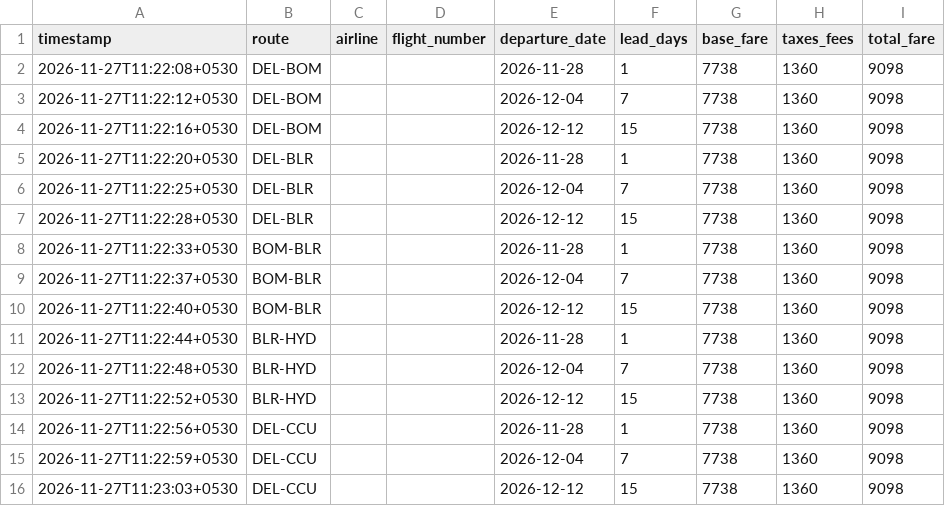
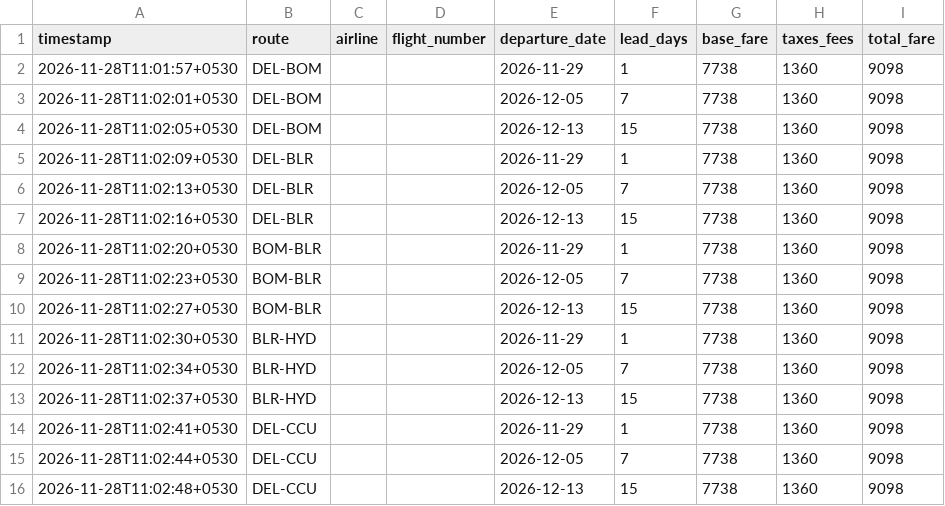
Before and after one commit to akshmitsharma40-hub/fair-flight, a CSV file: backend/data_scraped_raw.csv, drawn as a sheet.

```diff
--- a/backend/data_scraped_raw.csv
+++ b/backend/data_scraped_raw.csv
@@ -1,16 +1,16 @@
 timestamp,route,airline,flight_number,departure_date,lead_days,base_fare,taxes_fees,total_fare
-2026-11-27T11:22:08+0530,DEL-BOM,,,2026-11-28,1,7738,1360,9098
-2026-11-27T11:22:12+0530,DEL-BOM,,,2026-12-04,7,7738,1360,9098
-2026-11-27T11:22:16+0530,DEL-BOM,,,2026-12-12,15,7738,1360,9098
-2026-11-27T11:22:20+0530,DEL-BLR,,,2026-11-28,1,7738,1360,9098
-2026-11-27T11:22:25+0530,DEL-BLR,,,2026-12-04,7,7738,1360,9098
-2026-11-27T11:22:28+0530,DEL-BLR,,,2026-12-12,15,7738,1360,9098
-2026-11-27T11:22:33+0530,BOM-BLR,,,2026-11-28,1,7738,1360,9098
-2026-11-27T11:22:37+0530,BOM-BLR,,,2026-12-04,7,7738,1360,9098
-2026-11-27T11:22:40+0530,BOM-BLR,,,2026-12-12,15,7738,1360,9098
-2026-11-27T11:22:44+0530,BLR-HYD,,,2026-11-28,1,7738,1360,9098
-2026-11-27T11:22:48+0530,BLR-HYD,,,2026-12-04,7,7738,1360,9098
-2026-11-27T11:22:52+0530,BLR-HYD,,,2026-12-12,15,7738,1360,9098
-2026-11-27T11:22:56+0530,DEL-CCU,,,2026-11-28,1,7738,1360,9098
-2026-11-27T11:22:59+0530,DEL-CCU,,,2026-12-04,7,7738,1360,9098
-2026-11-27T11:23:03+0530,DEL-CCU,,,2026-12-12,15,7738,1360,9098
+2026-11-28T11:01:57+0530,DEL-BOM,,,2026-11-29,1,7738,1360,9098
+2026-11-28T11:02:01+0530,DEL-BOM,,,2026-12-05,7,7738,1360,9098
+2026-11-28T11:02:05+0530,DEL-BOM,,,2026-12-13,15,7738,1360,9098
+2026-11-28T11:02:09+0530,DEL-BLR,,,2026-11-29,1,7738,1360,9098
+2026-11-28T11:02:13+0530,DEL-BLR,,,2026-12-05,7,7738,1360,9098
+2026-11-28T11:02:16+0530,DEL-BLR,,,2026-12-13,15,7738,1360,9098
+2026-11-28T11:02:20+0530,BOM-BLR,,,2026-11-29,1,7738,1360,9098
+2026-11-28T11:02:23+0530,BOM-BLR,,,2026-12-05,7,7738,1360,9098
+2026-11-28T11:02:27+0530,BOM-BLR,,,2026-12-13,15,7738,1360,9098
+2026-11-28T11:02:30+0530,BLR-HYD,,,2026-11-29,1,7738,1360,9098
+2026-11-28T11:02:34+0530,BLR-HYD,,,2026-12-05,7,7738,1360,9098
+2026-11-28T11:02:37+0530,BLR-HYD,,,2026-12-13,15,7738,1360,9098
+2026-11-28T11:02:41+0530,DEL-CCU,,,2026-11-29,1,7738,1360,9098
+2026-11-28T11:02:44+0530,DEL-CCU,,,2026-12-05,7,7738,1360,9098
+2026-11-28T11:02:48+0530,DEL-CCU,,,2026-12-13,15,7738,1360,9098
```
Also changed, not shown: backend/daily_index.csv, backend/data_master.csv, 1 other file.
